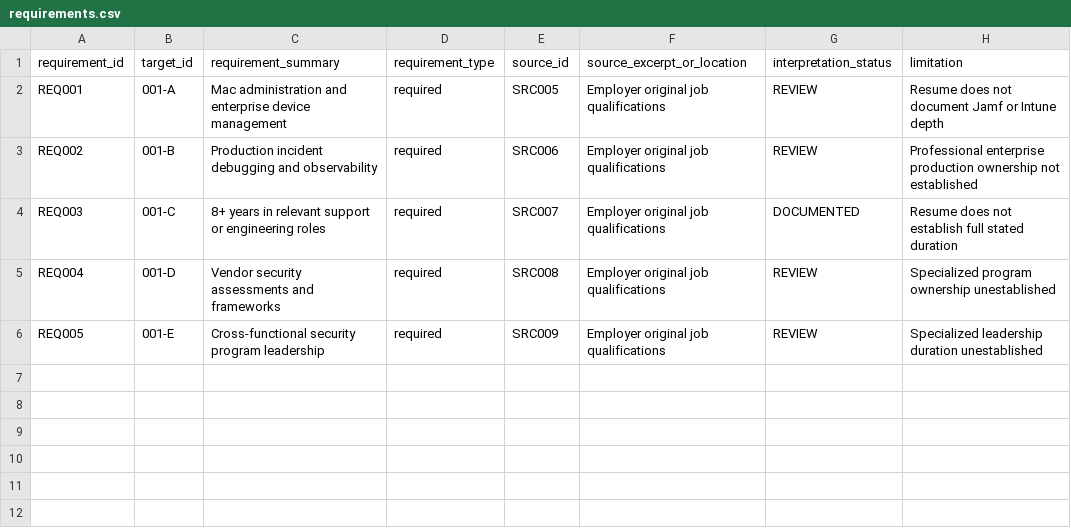
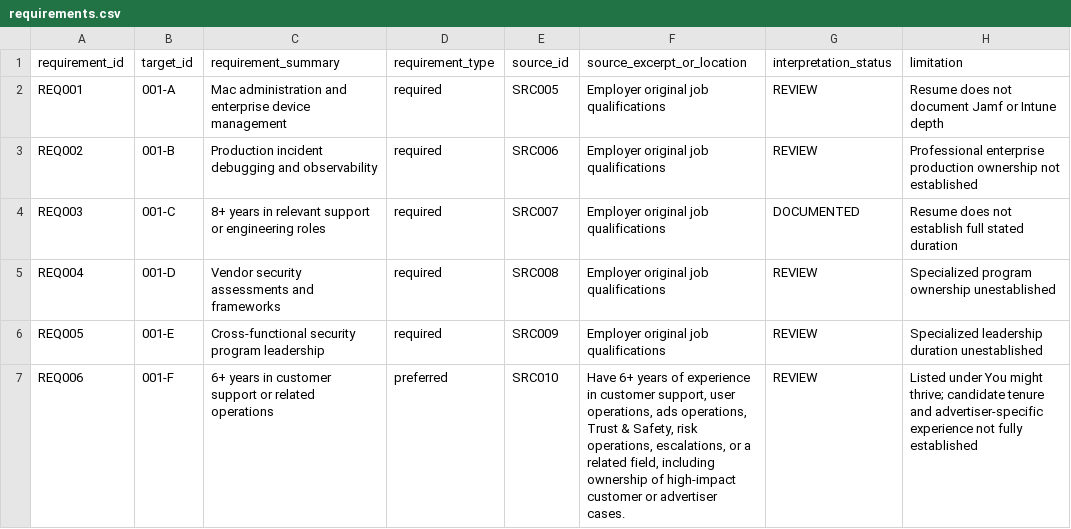
Before and after one commit to shinobi007/BuildingMyWayIntoAI, a CSV file: framework/ledgers/requirements.csv, drawn as a sheet.

Commit message:
docs: link fifth OpenAI application to requirements and evidence

```diff
--- a/framework/ledgers/requirements.csv
+++ b/framework/ledgers/requirements.csv
@@ -6 +6,2 @@ REQ004,001-D,Vendor security assessments and frameworks,required,SRC008,Employer
 REQ005,001-E,Cross-functional security program leadership,required,SRC009,Employer original job qualifications,REVIEW,Specialized leadership duration unestablished
+REQ006,001-F,6+ years in customer support or related operations,preferred,SRC010,"Have 6+ years of experience in customer support, user operations, ads operations, Trust & Safety, risk operations, escalations, or a related field, including ownership of high-impact customer or advertiser cases.",REVIEW,Listed under You might thrive; candidate tenure and advertiser-specific experience not fully established
```
Also changed, not shown: framework/ledgers/proof_graph.csv, observatory/companies/openai/sources.csv.
